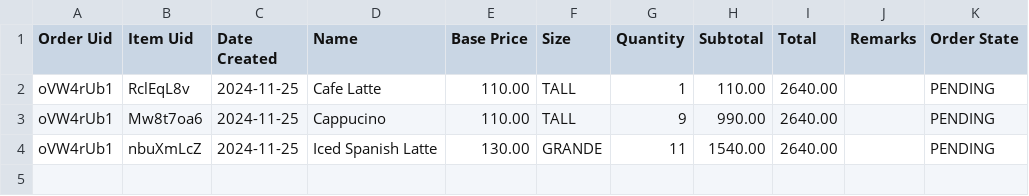
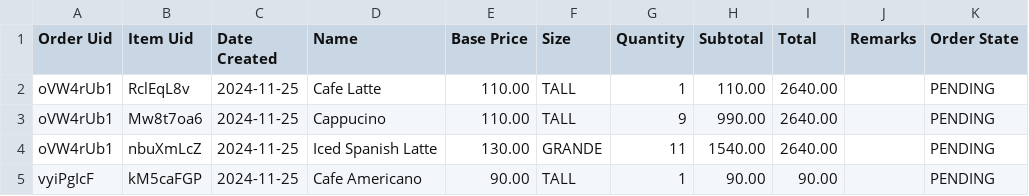
Before and after one commit to Ragudos/School-POS-System, a CSV file: storage/orders.csv, drawn as a sheet; the diff names each change by its address in the sheet, - before the commit and + after, or states it on an @@ line.

Commit message:
:construction: add partial view of order results

```diff
--- a/storage/orders.csv
+++ b/storage/orders.csv
+row 5: vyiPgIcF | kM5caFGP | 2024-11-25 | Cafe Americano | 90.00 | TALL | 1 | 90.00 | 90.00 |  | PENDING
```
Also changed, not shown: 3 other files.
